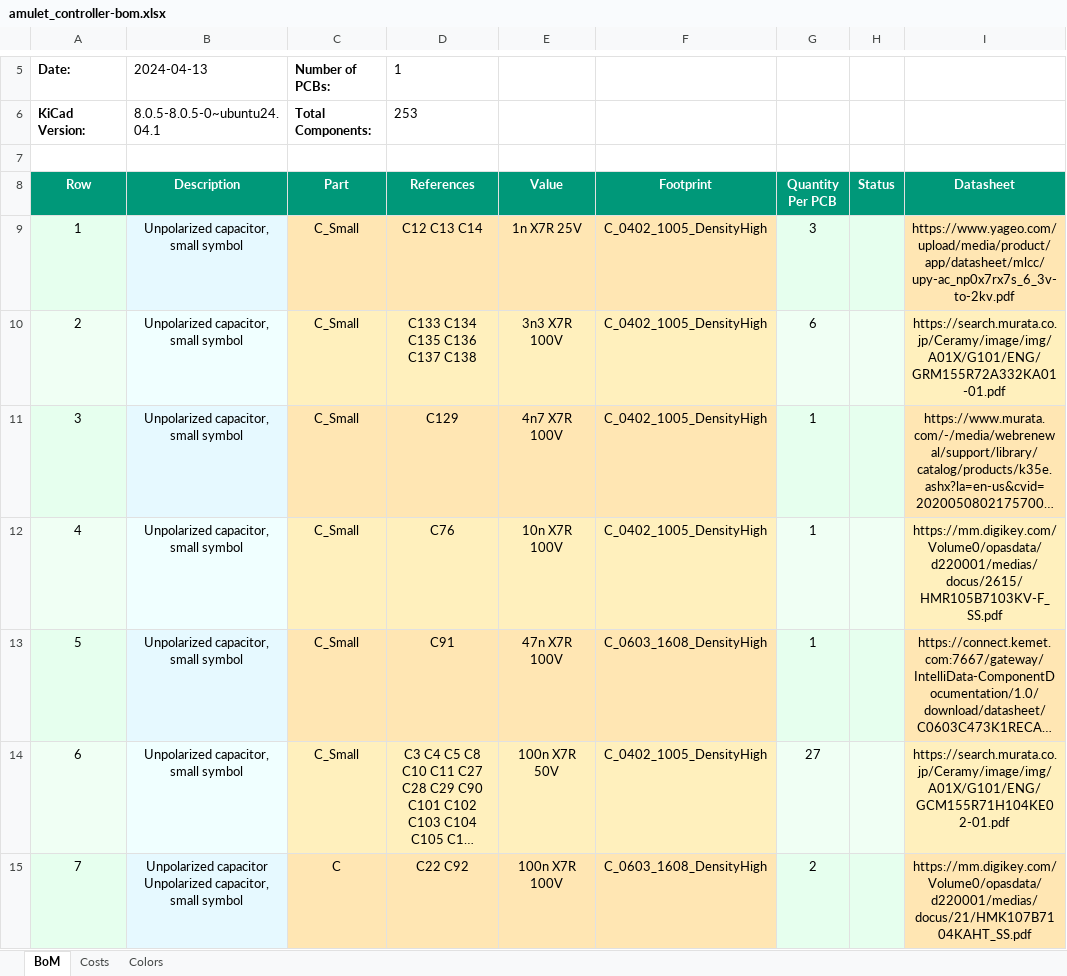
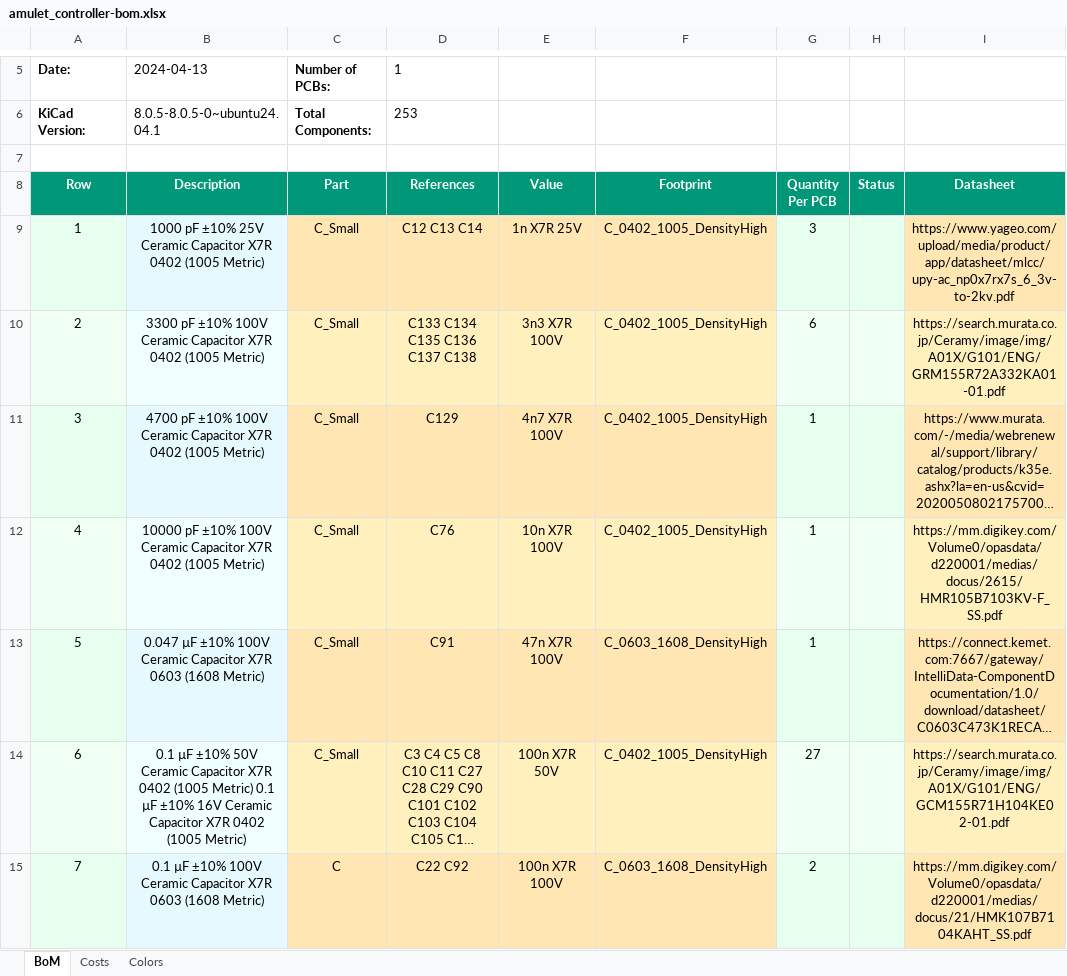
Before and after one commit to EPFLXplore/XRE_LeggedRobot_HW, an Excel workbook: amulet_controller/Generated/Manufacturing/Assembly/amulet_controller-bom.xlsx, sheet BoM, drawn as a sheet; only a part is shown, gaps mark what is left out; long unchanged cells end in …; values as stored, in another font and other column widths than the file's, no borders; the diff covers the shown part only; the diff names each change by its address in the sheet, - before the commit and + after, or states it on an @@ line.

Commit message:
assembly top pcb print

```diff
--- a/amulet_controller/Generated/Manufacturing/Assembly/amulet_controller-bom.xlsx (sheet BoM)
+++ b/amulet_controller/Generated/Manufacturing/Assembly/amulet_controller-bom.xlsx (sheet BoM)
-B9 (Description): Unpolarized capacitor, small symbol
+B9 (Description): 1000 pF ±10% 25V Ceramic Capacitor X7R 0402 (1005 Metric)
-B10 (Description): Unpolarized capacitor, small symbol
+B10 (Description): 3300 pF ±10% 100V Ceramic Capacitor X7R 0402 (1005 Metric)
-B11 (Description): Unpolarized capacitor, small symbol
+B11 (Description): 4700 pF ±10% 100V Ceramic Capacitor X7R 0402 (1005 Metric)
-B12 (Description): Unpolarized capacitor, small symbol
+B12 (Description): 10000 pF ±10% 100V Ceramic Capacitor X7R 0402 (1005 Metric)
-B13 (Description): Unpolarized capacitor, small symbol
+B13 (Description): 0.047 µF ±10% 100V Ceramic Capacitor X7R 0603 (1608 Metric)
-B14 (Description): Unpolarized capacitor, small symbol
+B14 (Description): 0.1 µF ±10% 50V Ceramic Capacitor X7R 0402 (1005 Metric) 0.1 µF ±10% 16V Ceramic Capacitor X7R 0402 (1005 Metric)
-B15 (Description): Unpolarized capacitor Unpolarized capacitor, small symbol
+B15 (Description): 0.1 µF ±10% 100V Ceramic Capacitor X7R 0603 (1608 Metric)
```
Also changed, not shown: 56 edited cells elsewhere in this sheet, sheet Costs, 35 other files.
